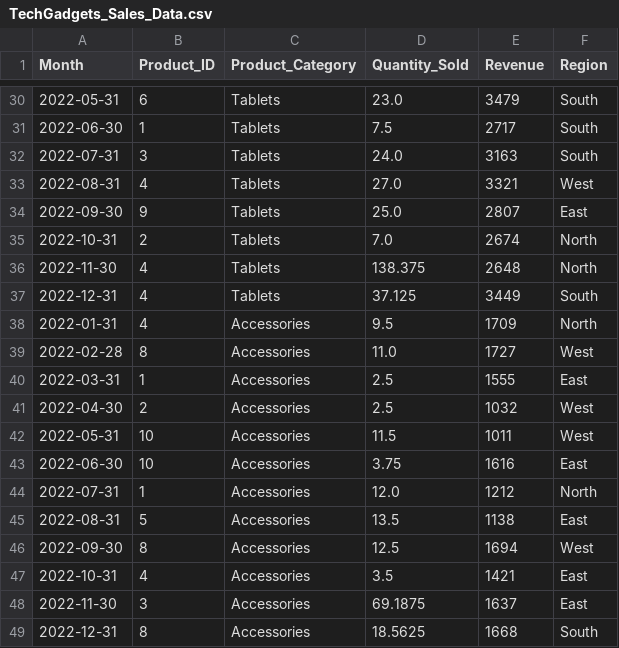
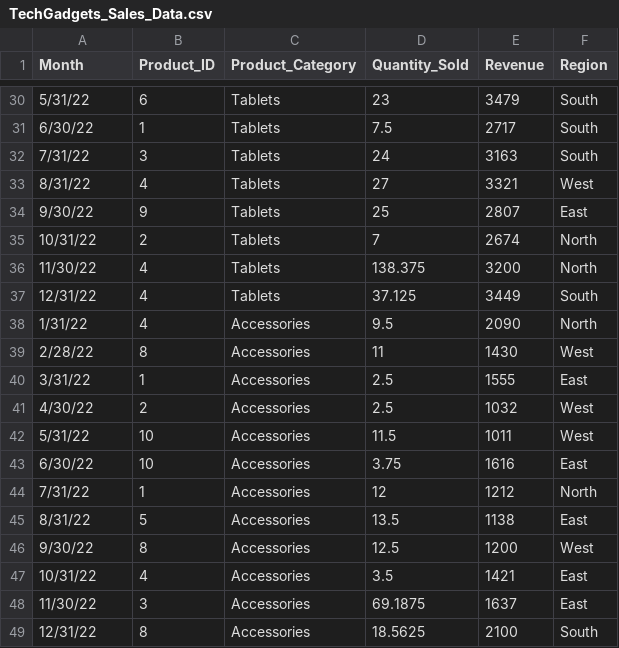
Before and after one commit to prof-tcsmith/data, a CSV file: TechGadgets_Sales_Data.csv, drawn as a sheet; only a part is shown, gaps mark what is left out; the diff covers the shown part only.

```diff
--- a/TechGadgets_Sales_Data.csv
+++ b/TechGadgets_Sales_Data.csv
@@ -30,20 +30,20 @@ Month,Product_ID,Product_Category,Quantity_Sold,Revenue,Region
-2022-05-31,6,Tablets,23.0,3479,South
-2022-06-30,1,Tablets,7.5,2717,South
-2022-07-31,3,Tablets,24.0,3163,South
-2022-08-31,4,Tablets,27.0,3321,West
-2022-09-30,9,Tablets,25.0,2807,East
-2022-10-31,2,Tablets,7.0,2674,North
-2022-11-30,4,Tablets,138.375,2648,North
-2022-12-31,4,Tablets,37.125,3449,South
-2022-01-31,4,Accessories,9.5,1709,North
-2022-02-28,8,Accessories,11.0,1727,West
-2022-03-31,1,Accessories,2.5,1555,East
-2022-04-30,2,Accessories,2.5,1032,West
-2022-05-31,10,Accessories,11.5,1011,West
-2022-06-30,10,Accessories,3.75,1616,East
-2022-07-31,1,Accessories,12.0,1212,North
-2022-08-31,5,Accessories,13.5,1138,East
-2022-09-30,8,Accessories,12.5,1694,West
-2022-10-31,4,Accessories,3.5,1421,East
-2022-11-30,3,Accessories,69.1875,1637,East
-2022-12-31,8,Accessories,18.5625,1668,South
+5/31/22,6,Tablets,23,3479,South
+6/30/22,1,Tablets,7.5,2717,South
+7/31/22,3,Tablets,24,3163,South
+8/31/22,4,Tablets,27,3321,West
+9/30/22,9,Tablets,25,2807,East
+10/31/22,2,Tablets,7,2674,North
+11/30/22,4,Tablets,138.375,3200,North
+12/31/22,4,Tablets,37.125,3449,South
+1/31/22,4,Accessories,9.5,2090,North
+2/28/22,8,Accessories,11,1430,West
+3/31/22,1,Accessories,2.5,1555,East
+4/30/22,2,Accessories,2.5,1032,West
+5/31/22,10,Accessories,11.5,1011,West
+6/30/22,10,Accessories,3.75,1616,East
+7/31/22,1,Accessories,12,1212,North
+8/31/22,5,Accessories,13.5,1138,East
+9/30/22,8,Accessories,12.5,1200,West
+10/31/22,4,Accessories,3.5,1421,East
+11/30/22,3,Accessories,69.1875,1637,East
+12/31/22,8,Accessories,18.5625,2100,South
```
Also changed, not shown: 64 edited cells elsewhere in this file.
